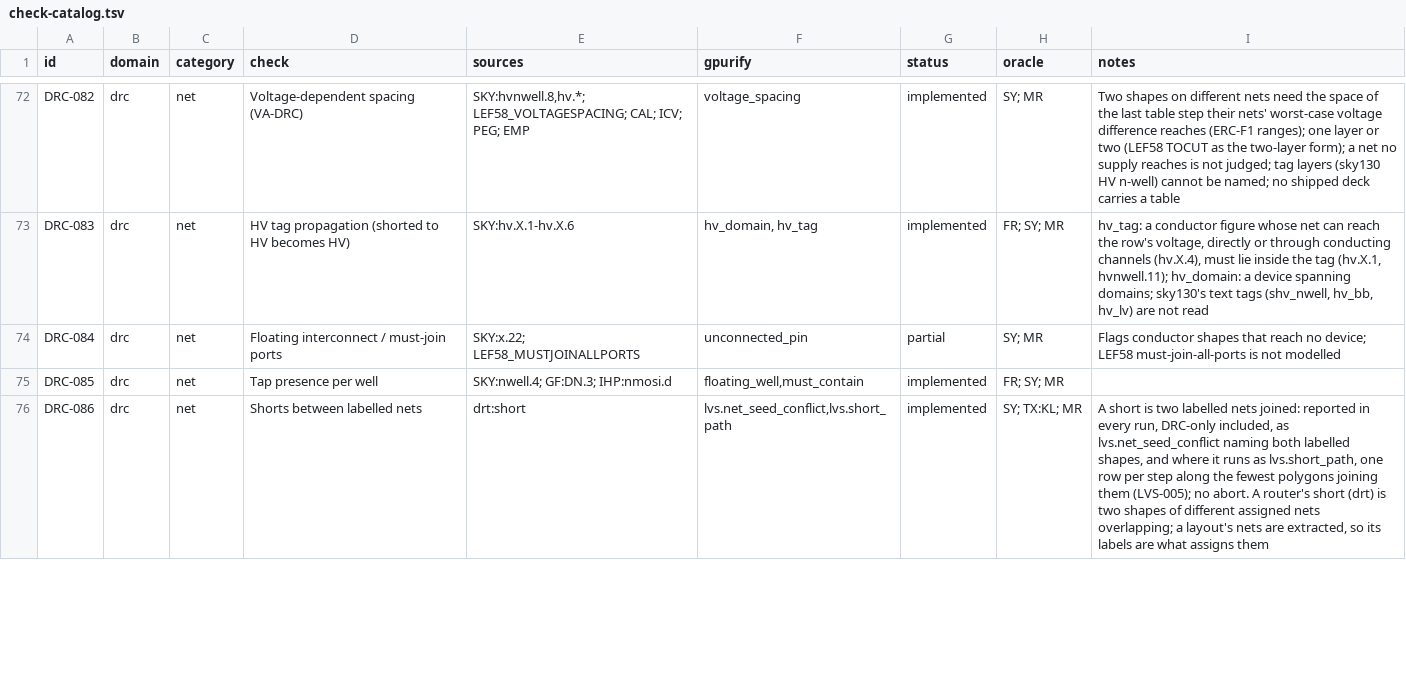
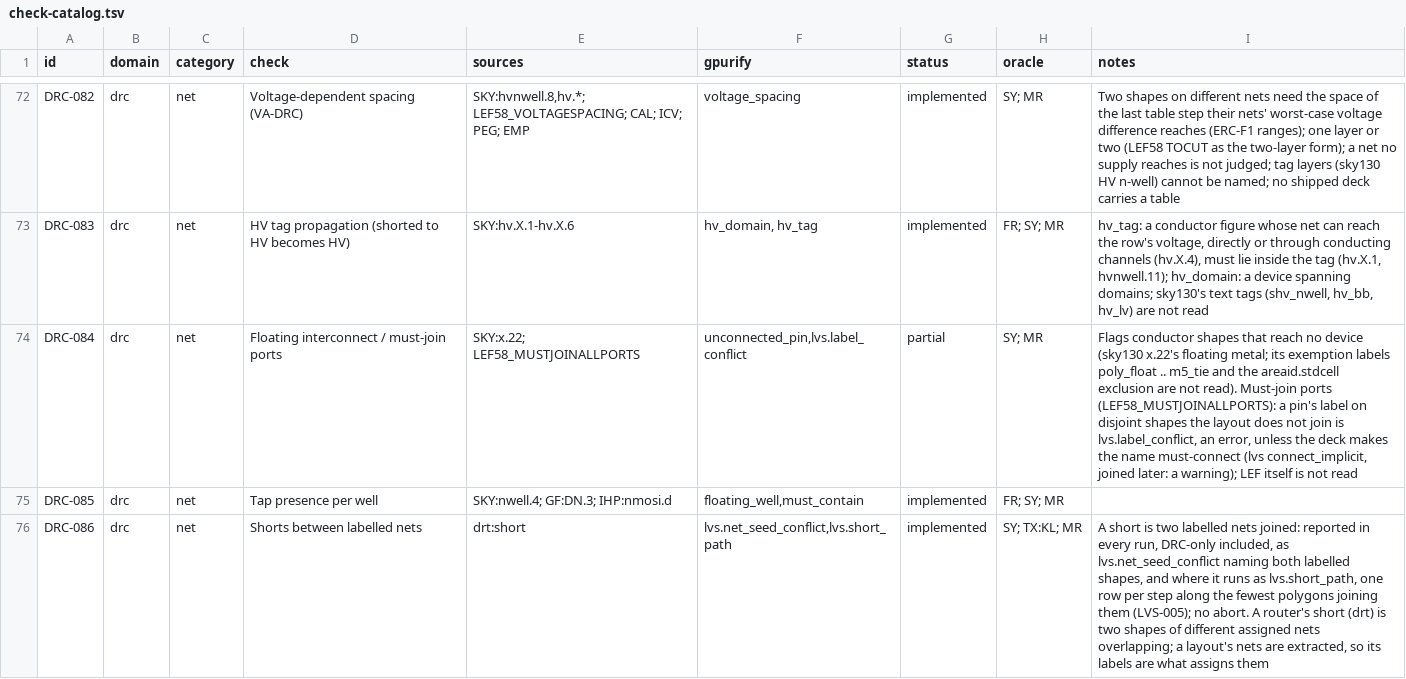
Before and after one commit to UW-ASIC/GPurify, a TSV file: docs/check-catalog.tsv, drawn as a sheet; only a part is shown, gaps mark what is left out.

Commit message:
tests: a pin's ports left unjoined are the must-join check (X2)
DRC-084 (floating interconnect / must-join ports) said LEF58
MUSTJOINALLPORTS is not modelled. LEF is not read, but what the
property asks of a layout, every port of a pin joined at the top, is
what lvs.label_conflict reports: one label on disjoint shapes the
layout does not join is an open and an error, unless the deck makes
the name must-connect (lvs connect_implicit: joined later, a warning,
as KLayout warns for a top cell's must-connect nets).

The fixture lvs/checks/label_on_two_nets now also names DRC-084.
Oracle: by construction, one label on two nets the layout never joins
(the LVS-001/002 fixture's own). The rule reference cites DRC-084 on
lvs.label_conflict.

Catalog DRC-084 stays partial: sky130 x.22's exemption labels and its
areaid.stdcell exclusion are not read.

```diff
--- a/docs/check-catalog.tsv
+++ b/docs/check-catalog.tsv
@@ -73,3 +73,3 @@ DRC-082	drc	net	Voltage-dependent spacing (VA-DRC)	SKY:hvnwell.8,hv.*; LEF58_VOL
 DRC-083	drc	net	HV tag propagation (shorted to HV becomes HV)	SKY:hv.X.1-hv.X.6	hv_domain, hv_tag	implemented	FR; SY; MR	hv_tag: a conductor figure whose net can reach the row's voltage, directly or through conducting channels (hv.X.4), must lie inside the tag (hv.X.1, hvnwell.11); hv_domain: a device spanning domains; sky130's text tags (shv_nwell, hv_bb, hv_lv) are not read
-DRC-084	drc	net	Floating interconnect / must-join ports	SKY:x.22; LEF58_MUSTJOINALLPORTS	unconnected_pin	partial	SY; MR	Flags conductor shapes that reach no device; LEF58 must-join-all-ports is not modelled
+DRC-084	drc	net	Floating interconnect / must-join ports	SKY:x.22; LEF58_MUSTJOINALLPORTS	unconnected_pin,lvs.label_conflict	partial	SY; MR	Flags conductor shapes that reach no device (sky130 x.22's floating metal; its exemption labels poly_float .. m5_tie and the areaid.stdcell exclusion are not read). Must-join ports (LEF58_MUSTJOINALLPORTS): a pin's label on disjoint shapes the layout does not join is lvs.label_conflict, an error, unless the deck makes the name must-connect (lvs connect_implicit, joined later: a warning); LEF itself is not read
 DRC-085	drc	net	Tap presence per well	SKY:nwell.4; GF:DN.3; IHP:nmosi.d	floating_well,must_contain	implemented	FR; SY; MR	
```
Also changed, not shown: 3 other files.
